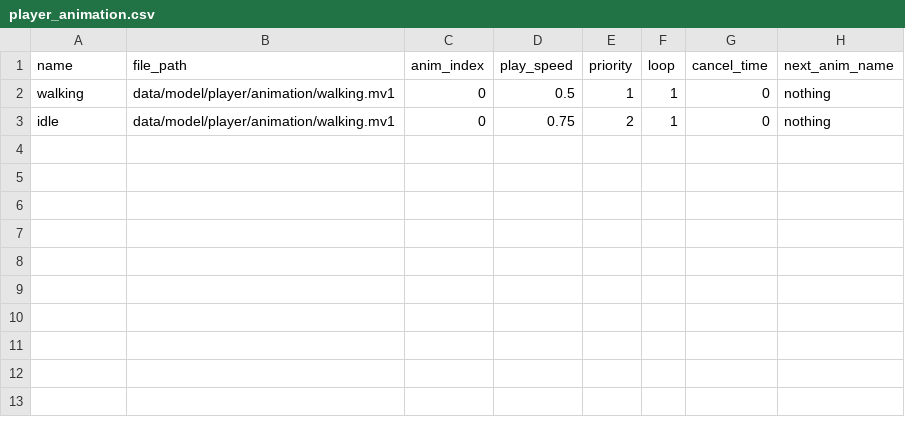
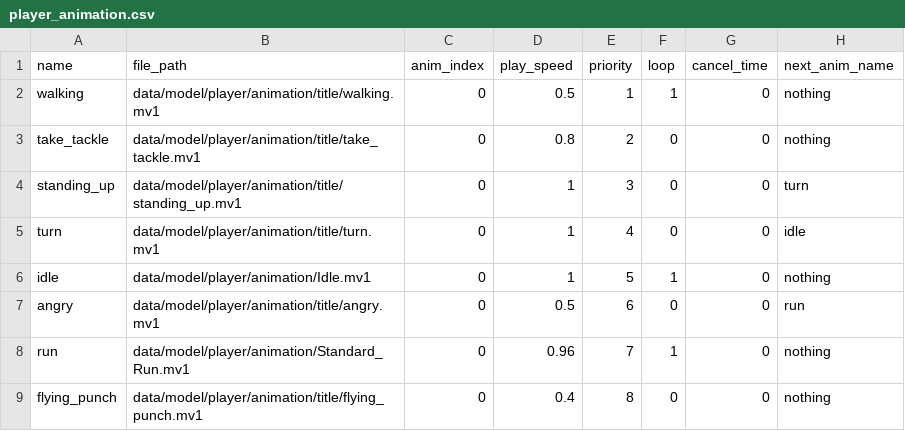
Before and after one commit to YT-tapio/3DAction, a CSV file: data/csv/animation/title/player_animation.csv, drawn as a sheet.

```diff
--- a/data/csv/animation/title/player_animation.csv
+++ b/data/csv/animation/title/player_animation.csv
@@ -1,3 +1,9 @@
 name,file_path,anim_index,play_speed,priority,loop,cancel_time,next_anim_name
-walking,data/model/player/animation/walking.mv1,0,0.5,1,1,0,nothing
-idle,data/model/player/animation/walking.mv1,0,0.75,2,1,0,nothing
+walking,data/model/player/animation/title/walking.mv1,0,0.5,1,1,0,nothing
+take_tackle,data/model/player/animation/title/take_tackle.mv1,0,0.8,2,0,0,nothing
+standing_up,data/model/player/animation/title/standing_up.mv1,0,1,3,0,0,turn
+turn,data/model/player/animation/title/turn.mv1,0,1,4,0,0,idle
+idle,data/model/player/animation/Idle.mv1,0,1,5,1,0,nothing
+angry,data/model/player/animation/title/angry.mv1,0,0.5,6,0,0,run
+run,data/model/player/animation/Standard_Run.mv1,0,0.96,7,1,0,nothing
+flying_punch,data/model/player/animation/title/flying_punch.mv1,0,0.4,8,0,0,nothing
```
Also changed, not shown: 52 other files.
